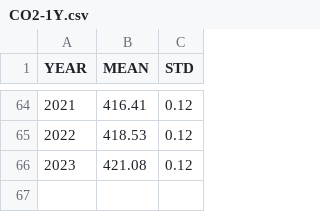
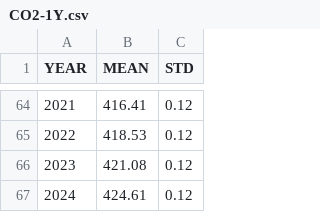
Before and after one commit to Yujie-W/Emerald, a CSV file: data/CO2-1Y.csv, drawn as a sheet; only a part is shown, gaps mark what is left out.

```diff
--- a/data/CO2-1Y.csv
+++ b/data/CO2-1Y.csv
@@ -66 +66,2 @@ YEAR,MEAN,STD
 2023,421.08,0.12
+2024,424.61,0.12
```
Also changed, not shown: data/CO2-1M.csv, 3 other files.
